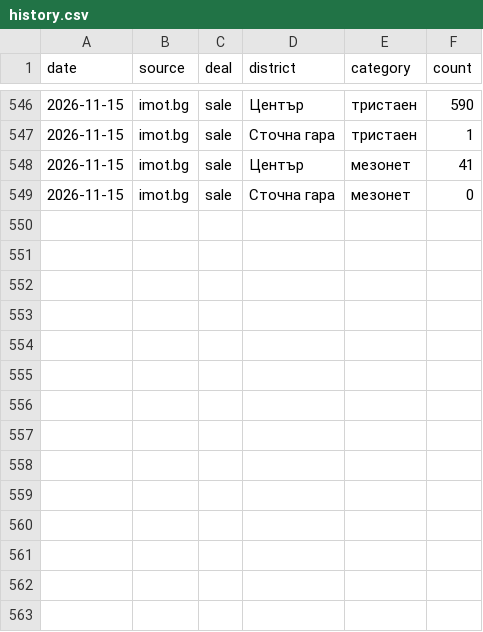
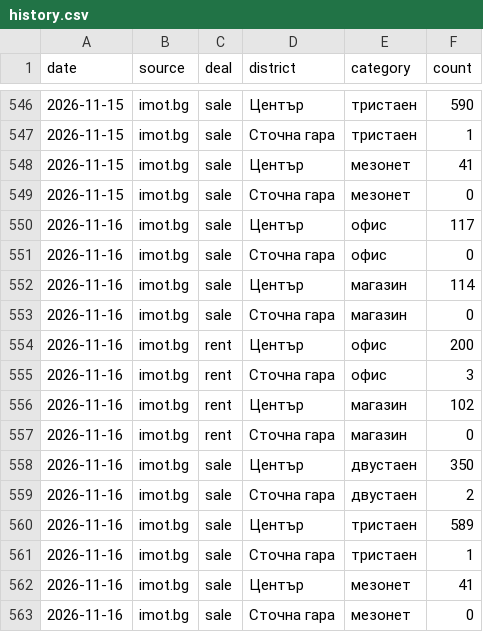
Before and after one commit to VoxtradeTech/plovdiv-listings, a CSV file: history.csv, drawn as a sheet; only a part is shown, gaps mark what is left out.

```diff
--- a/history.csv
+++ b/history.csv
@@ -549 +549,15 @@ date,source,deal,district,category,count
 2026-11-15,imot.bg,sale,Сточна гара,мезонет,0
+2026-11-16,imot.bg,sale,Център,офис,117
+2026-11-16,imot.bg,sale,Сточна гара,офис,0
+2026-11-16,imot.bg,sale,Център,магазин,114
+2026-11-16,imot.bg,sale,Сточна гара,магазин,0
+2026-11-16,imot.bg,rent,Център,офис,200
+2026-11-16,imot.bg,rent,Сточна гара,офис,3
+2026-11-16,imot.bg,rent,Център,магазин,102
+2026-11-16,imot.bg,rent,Сточна гара,магазин,0
+2026-11-16,imot.bg,sale,Център,двустаен,350
+2026-11-16,imot.bg,sale,Сточна гара,двустаен,2
+2026-11-16,imot.bg,sale,Център,тристаен,589
+2026-11-16,imot.bg,sale,Сточна гара,тристаен,1
+2026-11-16,imot.bg,sale,Център,мезонет,41
+2026-11-16,imot.bg,sale,Сточна гара,мезонет,0
```
Also changed, not shown: 1 other file.
